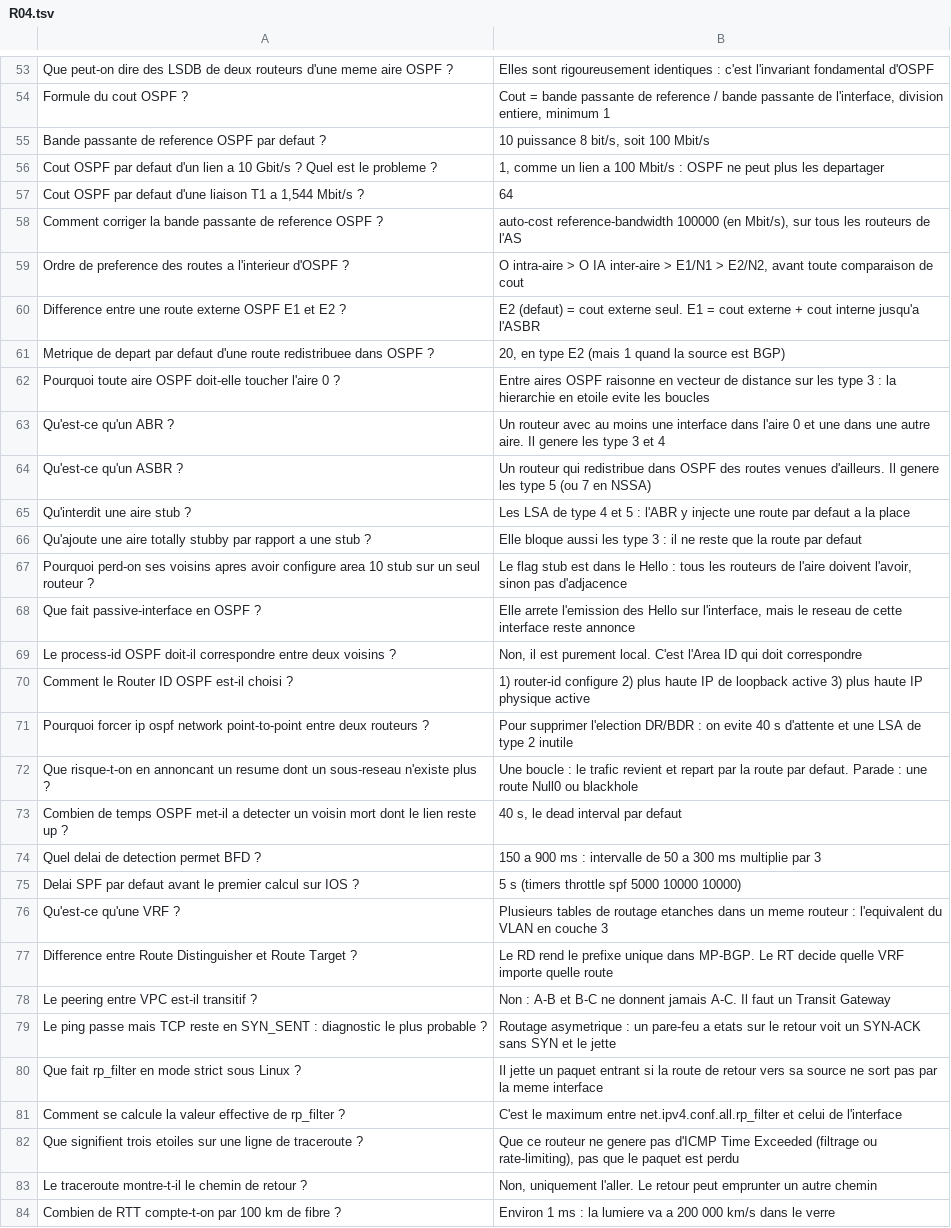
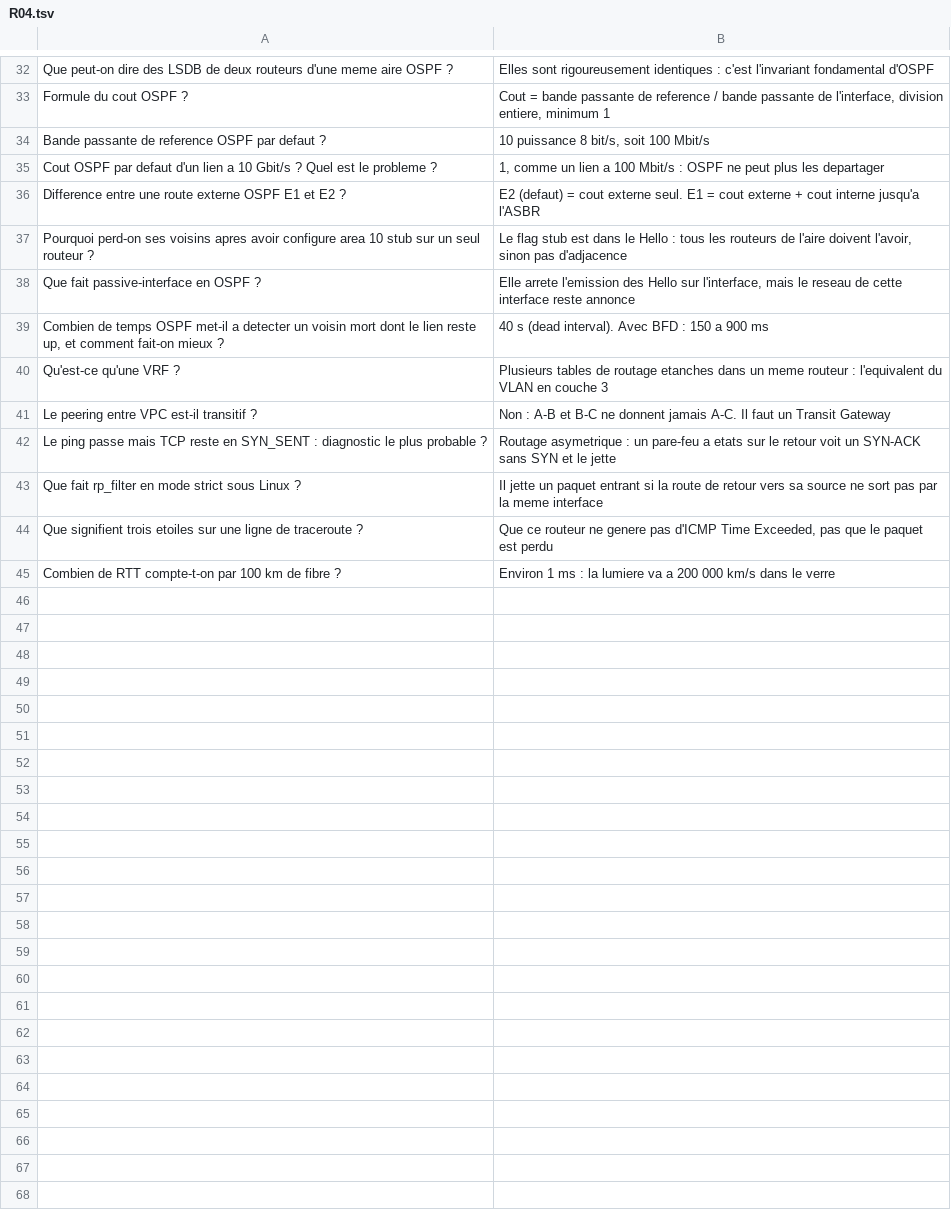
Before and after one commit to EynardM/palais-mental, a TSV file: flashcards/R04.tsv, drawn as a sheet; only a part is shown, gaps mark what is left out; the diff covers the shown part only.

```diff
--- a/flashcards/R04.tsv
+++ b/flashcards/R04.tsv
@@ -56,23 +35,7 @@ Bande passante de reference OSPF par defaut ?	10 puissance 8 bit/s, soit 100 Mbi
 Cout OSPF par defaut d'un lien a 10 Gbit/s ? Quel est le probleme ?	1, comme un lien a 100 Mbit/s : OSPF ne peut plus les departager
-Cout OSPF par defaut d'une liaison T1 a 1,544 Mbit/s ?	64
-Comment corriger la bande passante de reference OSPF ?	auto-cost reference-bandwidth 100000 (en Mbit/s), sur tous les routeurs de l'AS
-Ordre de preference des routes a l'interieur d'OSPF ?	O intra-aire > O IA inter-aire > E1/N1 > E2/N2, avant toute comparaison de cout
 Difference entre une route externe OSPF E1 et E2 ?	E2 (defaut) = cout externe seul. E1 = cout externe + cout interne jusqu'a l'ASBR
-Metrique de depart par defaut d'une route redistribuee dans OSPF ?	20, en type E2 (mais 1 quand la source est BGP)
-Pourquoi toute aire OSPF doit-elle toucher l'aire 0 ?	Entre aires OSPF raisonne en vecteur de distance sur les type 3 : la hierarchie en etoile evite les boucles
-Qu'est-ce qu'un ABR ?	Un routeur avec au moins une interface dans l'aire 0 et une dans une autre aire. Il genere les type 3 et 4
-Qu'est-ce qu'un ASBR ?	Un routeur qui redistribue dans OSPF des routes venues d'ailleurs. Il genere les type 5 (ou 7 en NSSA)
-Qu'interdit une aire stub ?	Les LSA de type 4 et 5 : l'ABR y injecte une route par defaut a la place
-Qu'ajoute une aire totally stubby par rapport a une stub ?	Elle bloque aussi les type 3 : il ne reste que la route par defaut
 Pourquoi perd-on ses voisins apres avoir configure area 10 stub sur un seul routeur ?	Le flag stub est dans le Hello : tous les routeurs de l'aire doivent l'avoir, sinon pas d'adjacence
 Que fait passive-interface en OSPF ?	Elle arrete l'emission des Hello sur l'interface, mais le reseau de cette interface reste annonce
-Le process-id OSPF doit-il correspondre entre deux voisins ?	Non, il est purement local. C'est l'Area ID qui doit correspondre
-Comment le Router ID OSPF est-il choisi ?	1) router-id configure  2) plus haute IP de loopback active  3) plus haute IP physique active
-Pourquoi forcer ip ospf network point-to-point entre deux routeurs ?	Pour supprimer l'election DR/BDR : on evite 40 s d'attente et une LSA de type 2 inutile
-Que risque-t-on en annoncant un resume dont un sous-reseau n'existe plus ?	Une boucle : le trafic revient et repart par la route par defaut. Parade : une route Null0 ou blackhole
-Combien de temps OSPF met-il a detecter un voisin mort dont le lien reste up ?	40 s, le dead interval par defaut
-Quel delai de detection permet BFD ?	150 a 900 ms : intervalle de 50 a 300 ms multiplie par 3
-Delai SPF par defaut avant le premier calcul sur IOS ?	5 s (timers throttle spf 5000 10000 10000)
+Combien de temps OSPF met-il a detecter un voisin mort dont le lien reste up, et comment fait-on mieux ?	40 s (dead interval). Avec BFD : 150 a 900 ms
 Qu'est-ce qu'une VRF ?	Plusieurs tables de routage etanches dans un meme routeur : l'equivalent du VLAN en couche 3
-Difference entre Route Distinguisher et Route Target ?	Le RD rend le prefixe unique dans MP-BGP. Le RT decide quelle VRF importe quelle route
 Le peering entre VPC est-il transitif ?	Non : A-B et B-C ne donnent jamais A-C. Il faut un Transit Gateway
@@ -80,5 +43,3 @@ Le ping passe mais TCP reste en SYN_SENT : diagnostic le plus probable ?	Routage
 Que fait rp_filter en mode strict sous Linux ?	Il jette un paquet entrant si la route de retour vers sa source ne sort pas par la meme interface
-Comment se calcule la valeur effective de rp_filter ?	C'est le maximum entre net.ipv4.conf.all.rp_filter et celui de l'interface
-Que signifient trois etoiles sur une ligne de traceroute ?	Que ce routeur ne genere pas d'ICMP Time Exceeded (filtrage ou rate-limiting), pas que le paquet est perdu
-Le traceroute montre-t-il le chemin de retour ?	Non, uniquement l'aller. Le retour peut emprunter un autre chemin
+Que signifient trois etoiles sur une ligne de traceroute ?	Que ce routeur ne genere pas d'ICMP Time Exceeded, pas que le paquet est perdu
 Combien de RTT compte-t-on par 100 km de fibre ?	Environ 1 ms : la lumiere va a 200 000 km/s dans le verre
```
Also changed, not shown: 1 added row, 25 removed rows and 2 edited cells elsewhere in this file.
